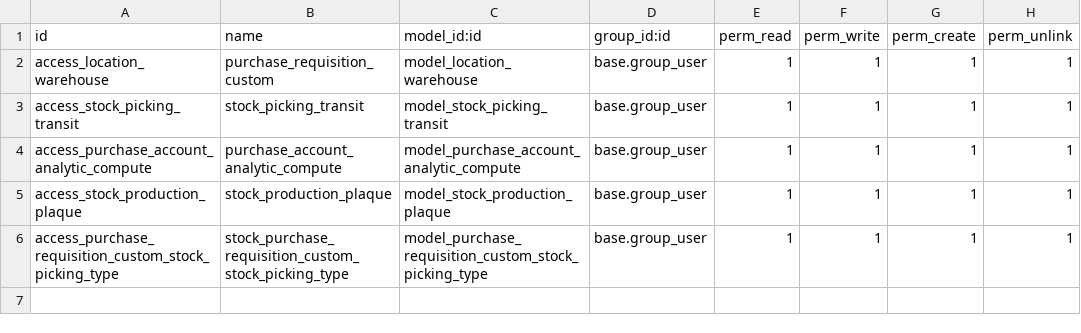
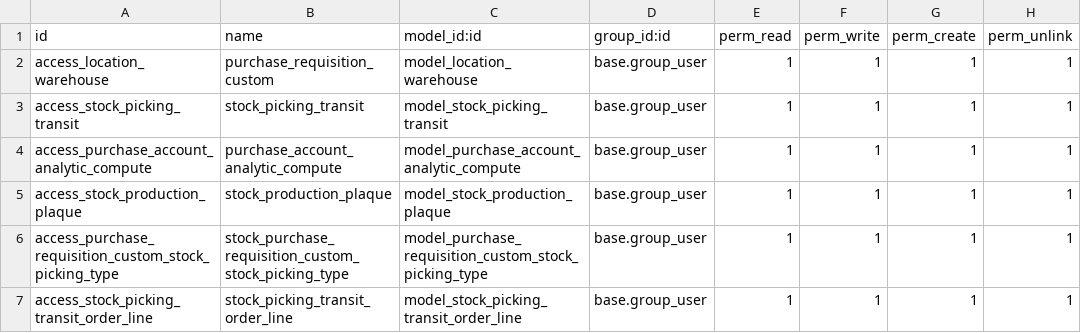
Before and after one commit to jotate70/new-addons-Odoo, a CSV file: purchase_requisition_custom/security/ir.model.access.csv, drawn as a sheet.

Commit message:
Update 15.6.0 purchase_requisition_custom
Automatic stock picking are added in purchase orders by destination location

```diff
--- a/purchase_requisition_custom/security/ir.model.access.csv
+++ b/purchase_requisition_custom/security/ir.model.access.csv
@@ -6 +6,2 @@ access_stock_production_plaque,stock_production_plaque,model_stock_production_pl
 access_purchase_requisition_custom_stock_picking_type,stock_purchase_requisition_custom_stock_picking_type,model_purchase_requisition_custom_stock_picking_type,base.group_user,1,1,1,1
+access_stock_picking_transit_order_line,stock_picking_transit_order_line,model_stock_picking_transit_order_line,base.group_user,1,1,1,1
```
Also changed, not shown: 19 other files.
